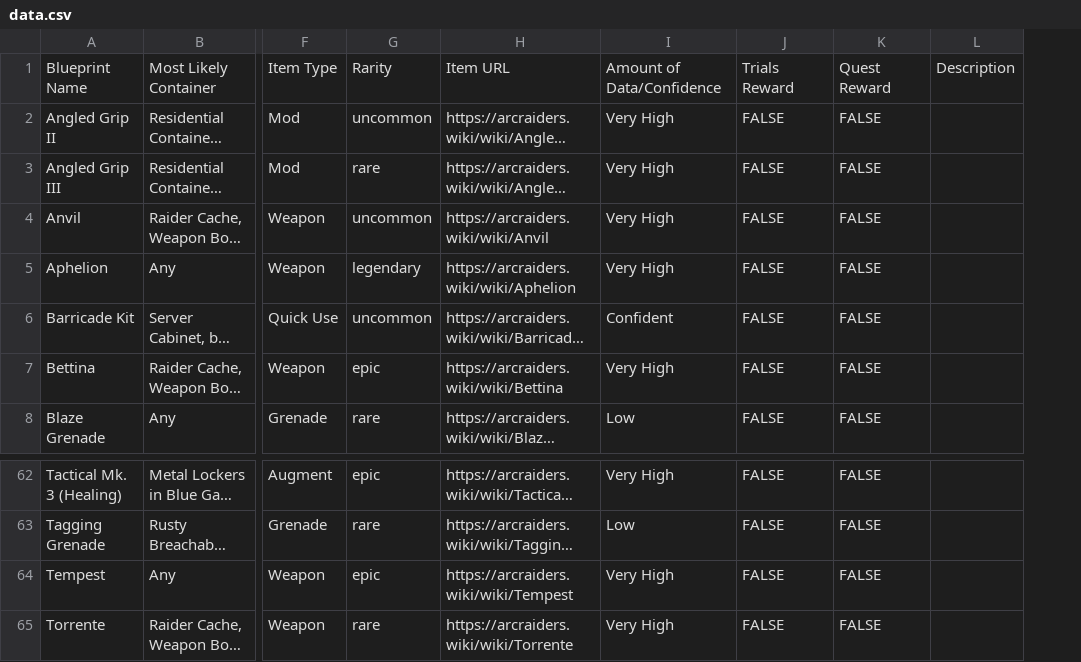
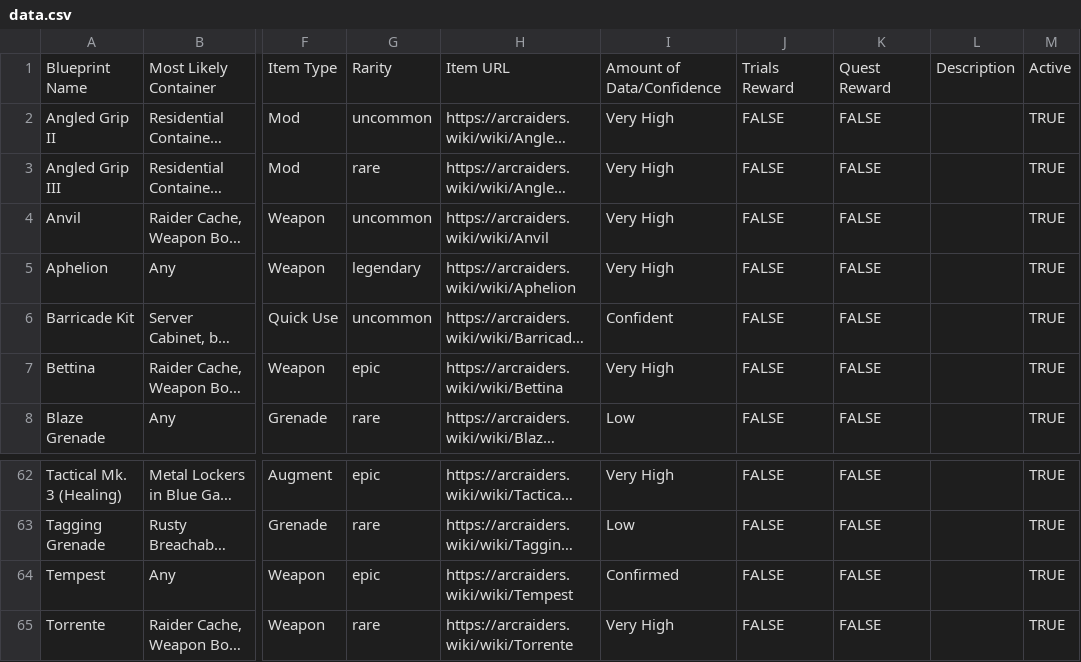
Before and after one commit to COLDDOORNOB/ArcBlueprintTracker, a CSV file: public/data.csv, drawn as a sheet; only a part is shown, gaps mark what is left out; long unchanged cells end in …; the diff names each change by its address in the sheet, - before the commit and + after, or states it on an @@ line.

Commit message:
Fix: Active column filter and 101% progress bug

```diff
--- a/public/data.csv
+++ b/public/data.csv
+column M, rows 1-8: Active | TRUE | TRUE | TRUE | TRUE | TRUE | TRUE | TRUE; rows 62-65: all TRUE
-I64: Very High
+I64: Confirmed
```
Also changed, not shown: 1 other file.
